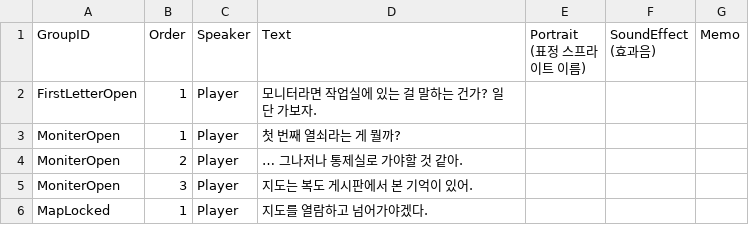
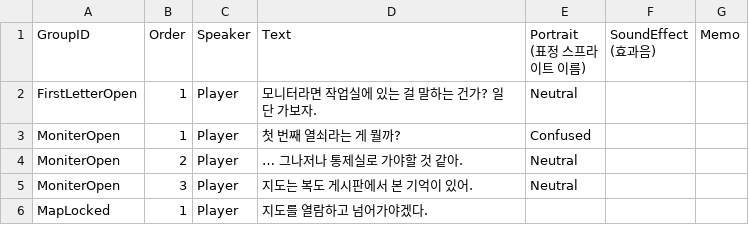
Before and after one commit to APPS-sookmyung/2026-VoidLog, a CSV file: Assets/_Project/Data/PlayerDialogueData/Scene1Dialogue.csv, drawn as a sheet.

```diff
--- a/Assets/_Project/Data/PlayerDialogueData/Scene1Dialogue.csv
+++ b/Assets/_Project/Data/PlayerDialogueData/Scene1Dialogue.csv
@@ -3,6 +3,6 @@
 (효과음)",Memo
-FirstLetterOpen,1,Player,모니터라면 작업실에 있는 걸 말하는 건가? 일단 가보자.,,,
-MoniterOpen,1,Player,첫 번째 열쇠라는 게 뭘까?,,,
-MoniterOpen,2,Player,… 그나저나 통제실로 가야할 것 같아.,,,
-MoniterOpen,3,Player,지도는 복도 게시판에서 본 기억이 있어.,,,
+FirstLetterOpen,1,Player,모니터라면 작업실에 있는 걸 말하는 건가? 일단 가보자.,Neutral,,
+MoniterOpen,1,Player,첫 번째 열쇠라는 게 뭘까?,Confused,,
+MoniterOpen,2,Player,… 그나저나 통제실로 가야할 것 같아.,Neutral,,
+MoniterOpen,3,Player,지도는 복도 게시판에서 본 기억이 있어.,Neutral,,
 MapLocked,1,Player,지도를 열람하고 넘어가야겠다.,,,
```
Also changed, not shown: Assets/_Project/Data/PlayerDialogueData/Scene2Dialogue.csv, 2 other files.
